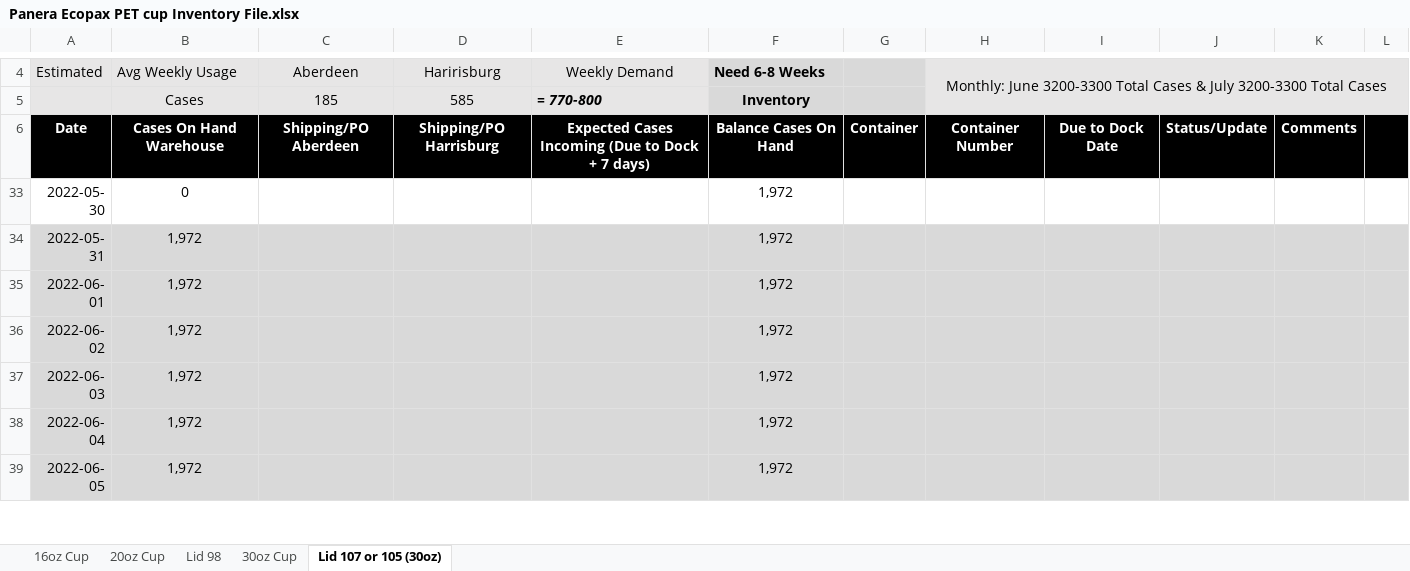
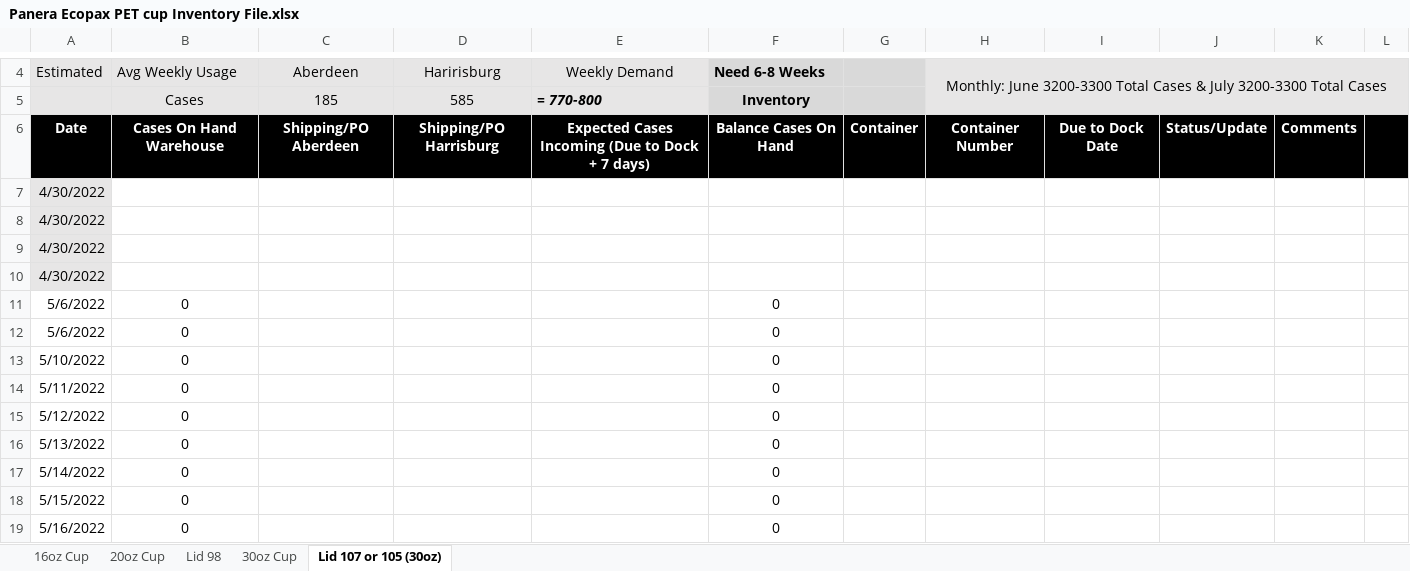
Before and after one commit to jimmat33/ecopax-shipping-updater, an Excel workbook: Panera Ecopax PET cup Inventory File.xlsx, sheet Lid 107 or 105 (30oz), drawn as a sheet; only a part is shown, gaps mark what is left out; the shorter side is filled out with more unchanged rows; values as stored, in another font and other column widths than the file's, no borders; the diff covers the shown part only; the diff names each change by its address in the sheet, - before the commit and + after, or states it on an @@ line.

```diff
--- a/Panera Ecopax PET cup Inventory File.xlsx (sheet Lid 107 or 105 (30oz))
+++ b/Panera Ecopax PET cup Inventory File.xlsx (sheet Lid 107 or 105 (30oz))
@@ row 7 unhidden: 4/30/2022 @@
@@ row 8 unhidden: 4/30/2022 @@
@@ row 9 unhidden: 4/30/2022 @@
@@ row 10 unhidden: 4/30/2022 @@
@@ row 11 unhidden: 5/6/2022 | 0 |  |  |  | 0 @@
@@ row 12 unhidden: 5/6/2022 | 0 |  |  |  | 0 @@
@@ row 13 unhidden: 5/10/2022 | 0 |  |  |  | 0 @@
@@ row 14 unhidden: 5/11/2022 | 0 |  |  |  | 0 @@
@@ row 15 unhidden: 5/12/2022 | 0 |  |  |  | 0 @@
@@ row 16 unhidden: 5/13/2022 | 0 |  |  |  | 0 @@
@@ row 17 unhidden: 5/14/2022 | 0 |  |  |  | 0 @@
@@ row 18 unhidden: 5/15/2022 | 0 |  |  |  | 0 @@
@@ row 19 unhidden: 5/16/2022 | 0 |  |  |  | 0 @@
```
Also changed, not shown: 13 hidden or unhidden rows elsewhere in this sheet, 6 other files.
